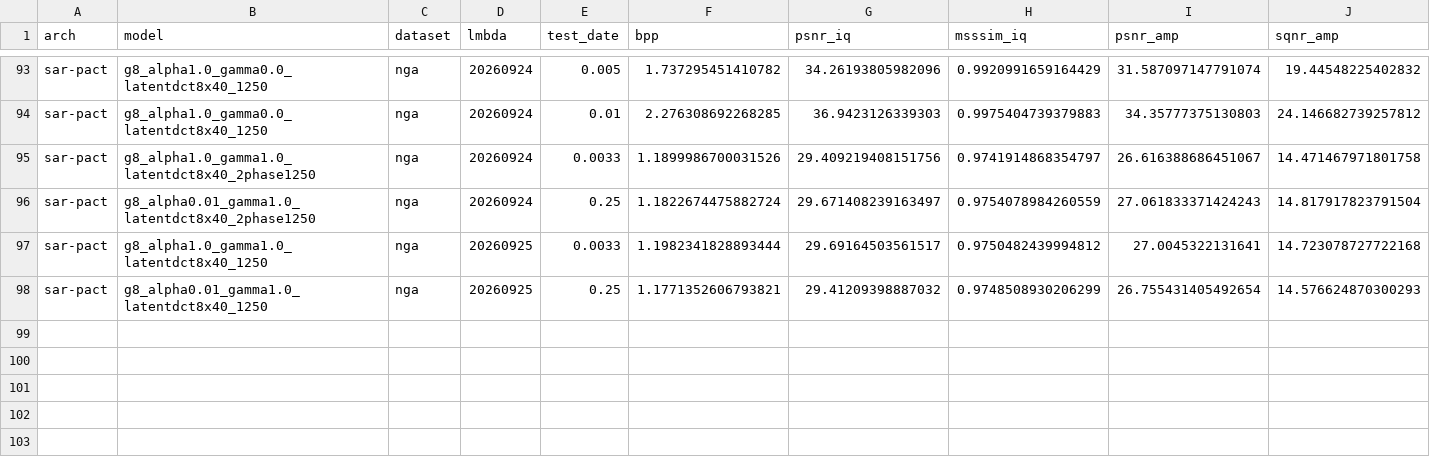
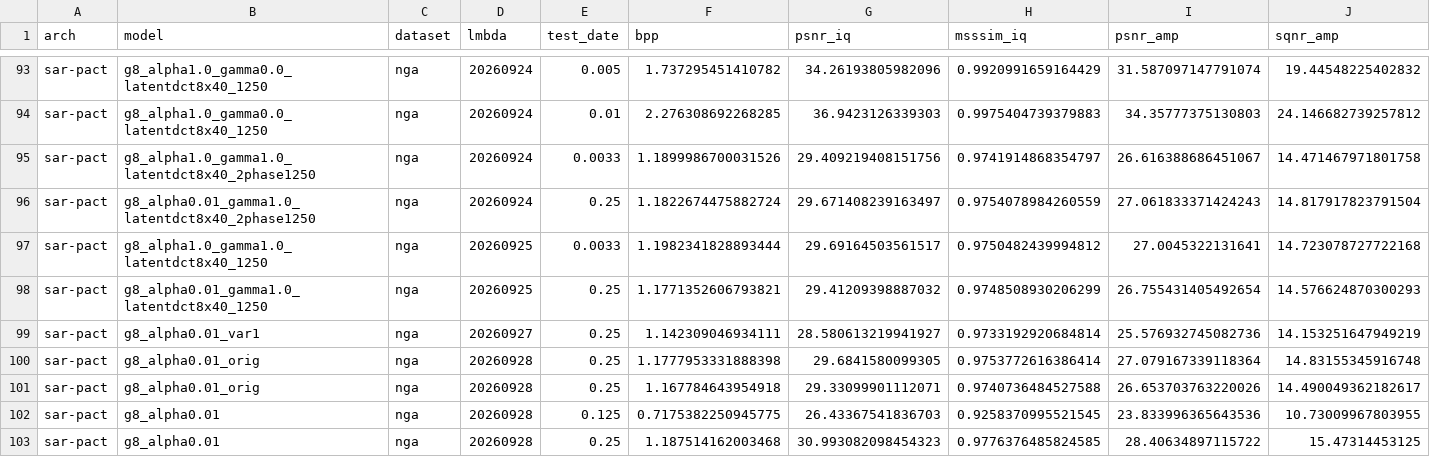
Before and after one commit to zb-umkc/PACT, a CSV file: results_full.csv, drawn as a sheet; only a part is shown, gaps mark what is left out; rows hold the shown columns only; the diff names each change by its address in the sheet, - before the commit and + after, or states it on an @@ line.

```diff
--- a/results_full.csv
+++ b/results_full.csv
+row 99: sar-pact | g8_alpha0.01_var1 | nga | 20260927 | 0.25 | 1.142309046934111 | 28.580613219941927 | 0.9733192920684814 | 25.576932745082736 | 14.153251647949219
+row 100: sar-pact | g8_alpha0.01_orig | nga | 20260928 | 0.25 | 1.1777953331888398 | 29.6841580099305 | 0.9753772616386414 | 27.079167339118364 | 14.83155345916748
+row 101: sar-pact | g8_alpha0.01_orig | nga | 20260928 | 0.25 | 1.167784643954918 | 29.33099901112071 | 0.9740736484527588 | 26.653703763220026 | 14.490049362182617
+row 102: sar-pact | g8_alpha0.01 | nga | 20260928 | 0.125 | 0.7175382250945775 | 26.43367541836703 | 0.9258370995521545 | 23.833996365643536 | 10.73009967803955
+row 103: sar-pact | g8_alpha0.01 | nga | 20260928 | 0.25 | 1.187514162003468 | 30.993082098454323 | 0.9776376485824585 | 28.40634897115722 | 15.47314453125
```
Also changed, not shown: 3 other files.
